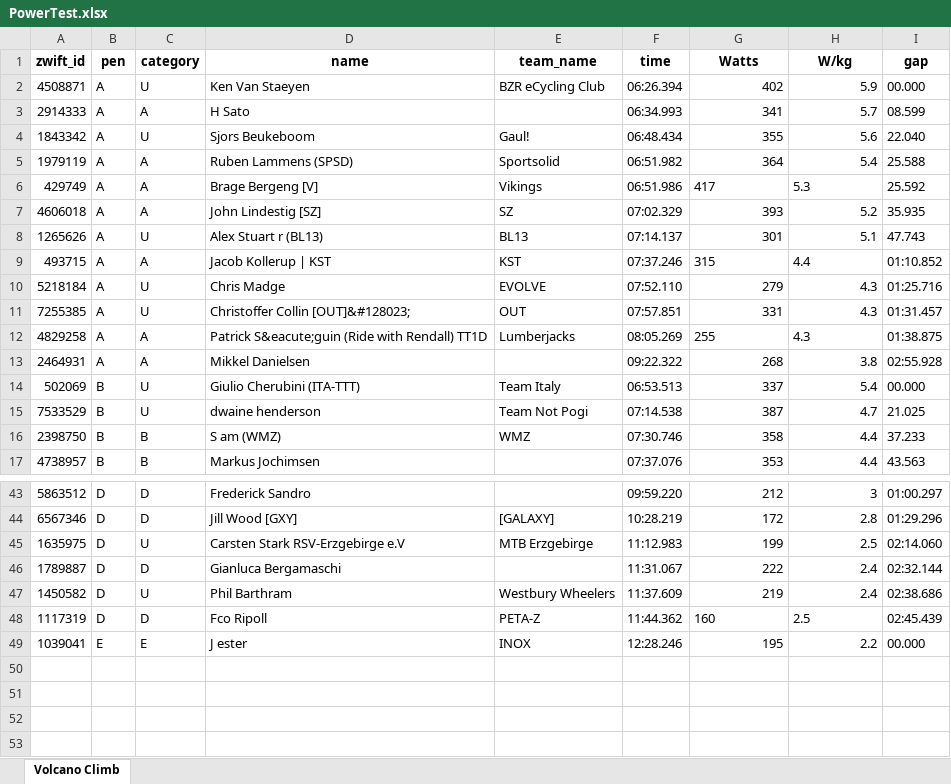
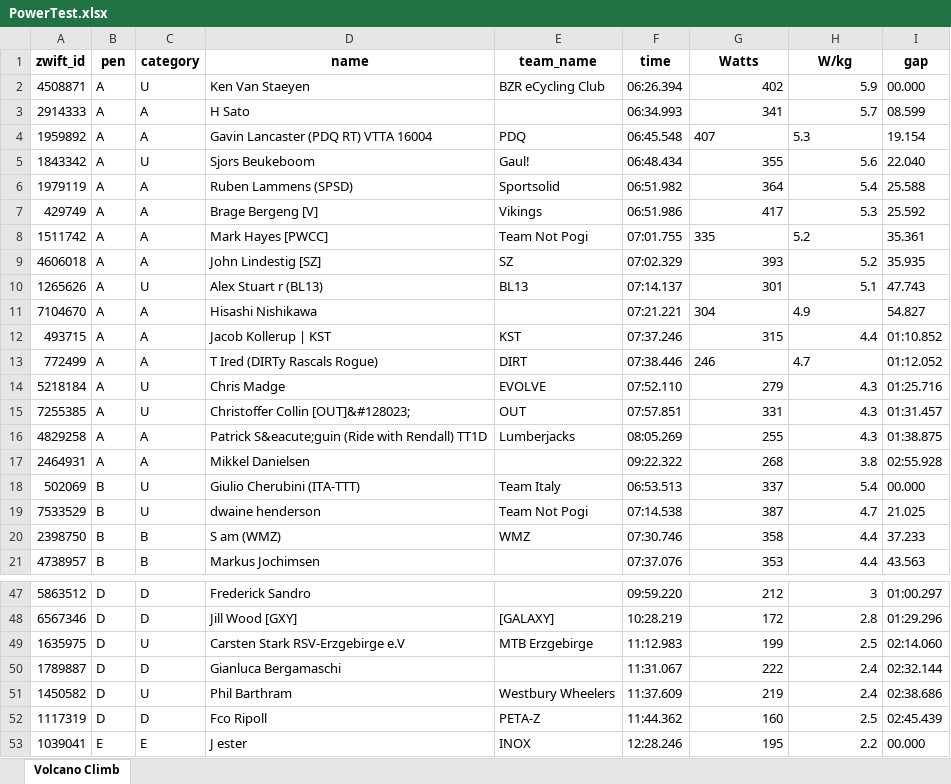
Before and after one commit to gleesonm1/TNP_results, an Excel workbook: PowerTest/PowerTest.xlsx, sheet Volcano Climb, drawn as a sheet; only a part is shown, gaps mark what is left out; values as stored, in another font and other column widths than the file's, no borders; addresses are those after the commit; the diff covers the shown part only; the diff names each change by its address in the sheet, - before the commit and + after, or states it on an @@ line.

Commit message:
sun morn

```diff
--- a/PowerTest/PowerTest.xlsx (sheet Volcano Climb)
+++ b/PowerTest/PowerTest.xlsx (sheet Volcano Climb)
+row 4: 1959892 | A | A | Gavin Lancaster (PDQ RT) VTTA 16004 | PDQ | 06:45.548 | 407 | 5.3 | 19.154
-G7:H7 alignment: left
+G7:H7 alignment: right
+row 8: 1511742 | A | A | Mark Hayes [PWCC] | Team Not Pogi | 07:01.755 | 335 | 5.2 | 35.361
+row 11: 7104670 | A | A | Hisashi Nishikawa |  | 07:21.221 | 304 | 4.9 | 54.827
-G12:H12 alignment: left
+G12:H12 alignment: right
+row 13: 772499 | A | A | T Ired (DIRTy Rascals Rogue) | DIRT | 07:38.446 | 246 | 4.7 | 01:12.052
-G16:H16 alignment: left
+G16:H16 alignment: right
-G52:H52 alignment: left
+G52:H52 alignment: right
```
Also changed, not shown: cell formats elsewhere in this sheet.
